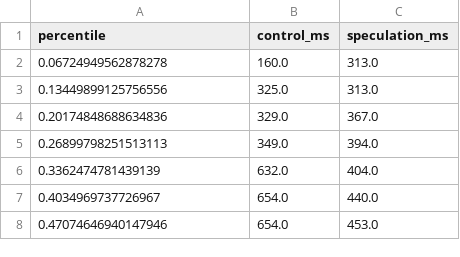
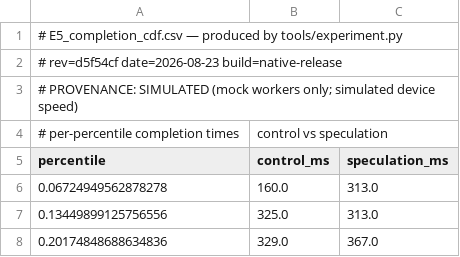
Before and after one commit to keevin-xu/p2p-gpu, a CSV file: results/E5_completion_cdf.csv, drawn as a sheet; only a part is shown; the shorter side is filled out with more unchanged rows.

Commit message:
add provenance headers, chart generation and a reproduction script
- emit rev, date, build and conditions from the drivers that write each csv
- prefix real, mixed or simulated into every chart title and refuse unlabelled
- split chart regeneration from re-running so one cannot overwrite the other
- refuse to measure under a sanitizer build and make that guard testable

```diff
--- a/results/E5_completion_cdf.csv
+++ b/results/E5_completion_cdf.csv
@@ -1 +1,5 @@
+# E5_completion_cdf.csv — produced by tools/experiment.py
+# rev=d5f54cf date=2026-08-23 build=native-release
+# PROVENANCE: SIMULATED (mock workers only; simulated device speed)
+# per-percentile completion times, control vs speculation
 percentile,control_ms,speculation_ms
```
Also changed, not shown: results/2.26_sizing_convergence.csv, results/E3_fault_tolerance.csv, 17 other files.
